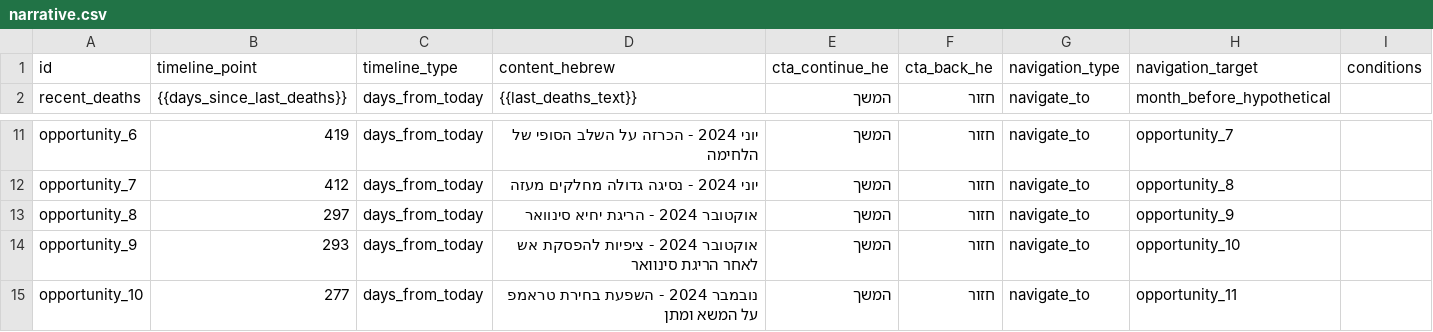
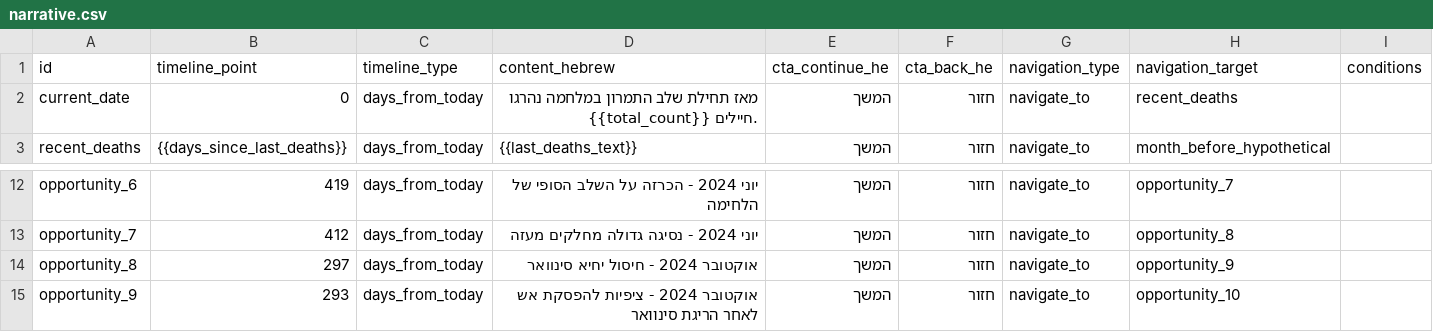
Before and after one commit to dehyde/Fallen-soldiers-Jul-2025, a CSV file: data/narrative.csv, drawn as a sheet; only a part is shown, gaps mark what is left out; the shorter side is filled out with more unchanged rows.

```diff
--- a/data/narrative.csv
+++ b/data/narrative.csv
@@ -1,2 +1,3 @@
 id,timeline_point,timeline_type,content_hebrew,cta_continue_he,cta_back_he,navigation_type,navigation_target,conditions
+current_date,0,days_from_today,מאז תחילת שלב התמרון במלחמה נהרגו {{total_count}} חיילים.,המשך,חזור,navigate_to,recent_deaths,
 recent_deaths,{{days_since_last_deaths}},days_from_today,{{last_deaths_text}},המשך,חזור,navigate_to,month_before_hypothetical,
@@ -12,3 +13,3 @@ opportunity_6,419,days_from_today,יוני 2024 - הכרזה על השלב הס
 opportunity_7,412,days_from_today,יוני 2024 - נסיגה גדולה מחלקים מעזה,המשך,חזור,navigate_to,opportunity_8,
-opportunity_8,297,days_from_today,אוקטובר 2024 - הריגת יחיא סינוואר,המשך,חזור,navigate_to,opportunity_9,
+opportunity_8,297,days_from_today,אוקטובר 2024 - חיסול יחיא סינוואר,המשך,חזור,navigate_to,opportunity_9,
 opportunity_9,293,days_from_today,אוקטובר 2024 - ציפיות להפסקת אש לאחר הריגת סינוואר,המשך,חזור,navigate_to,opportunity_10,
```
Also changed, not shown: 4 other files.
